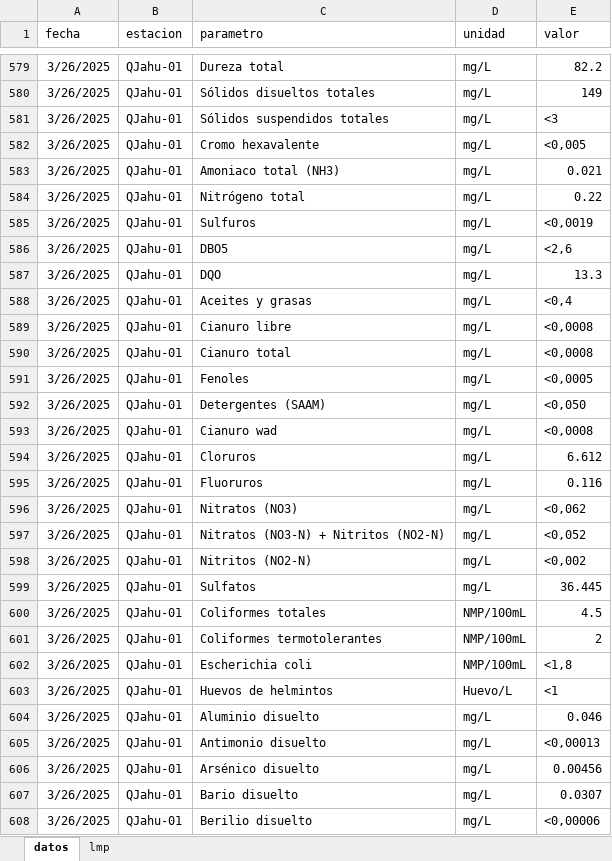
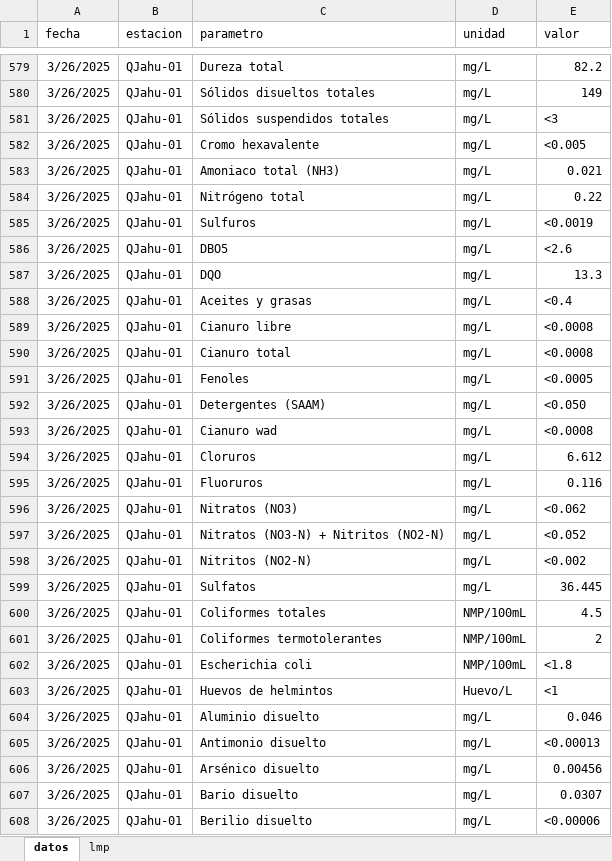
Before and after one commit to OscarOchoaRamon/Prueba, an Excel workbook: bbdd_molde_efluentes.xlsx, sheet datos, drawn as a sheet; only a part is shown, gaps mark what is left out; values as stored, in another font and other column widths than the file's, no borders; the diff covers the shown part only; the diff names each change by its address in the sheet, - before the commit and + after, or states it on an @@ line.

Commit message:
Add files via upload

```diff
--- a/bbdd_molde_efluentes.xlsx (sheet datos)
+++ b/bbdd_molde_efluentes.xlsx (sheet datos)
-E582 (valor): <0,005
+E582 (valor): <0.005
-E585 (valor): <0,0019
+E585 (valor): <0.0019
-E586 (valor): <2,6
+E586 (valor): <2.6
-E588 (valor): <0,4
+E588 (valor): <0.4
-E589:E590 (valor): <0,0008
+E589:E590 (valor): <0.0008
-E591 (valor): <0,0005
+E591 (valor): <0.0005
-E592 (valor): <0,050
+E592 (valor): <0.050
-E593 (valor): <0,0008
+E593 (valor): <0.0008
-E596 (valor): <0,062
+E596 (valor): <0.062
-E597 (valor): <0,052
+E597 (valor): <0.052
-E598 (valor): <0,002
+E598 (valor): <0.002
-E602 (valor): <1,8
+E602 (valor): <1.8
-E605 (valor): <0,00013
+E605 (valor): <0.00013
-E608 (valor): <0,00006
+E608 (valor): <0.00006
```
Also changed, not shown: 503 edited cells elsewhere in this sheet.
